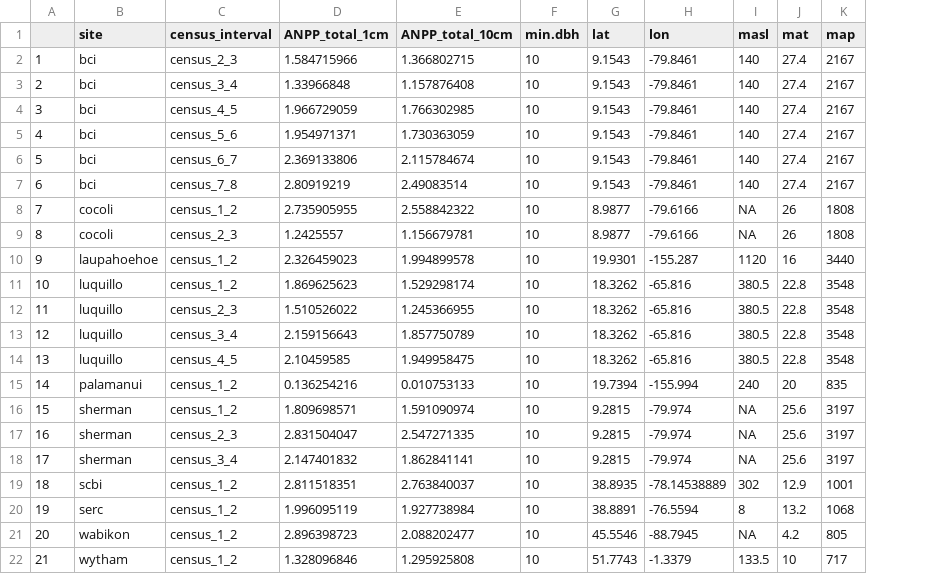
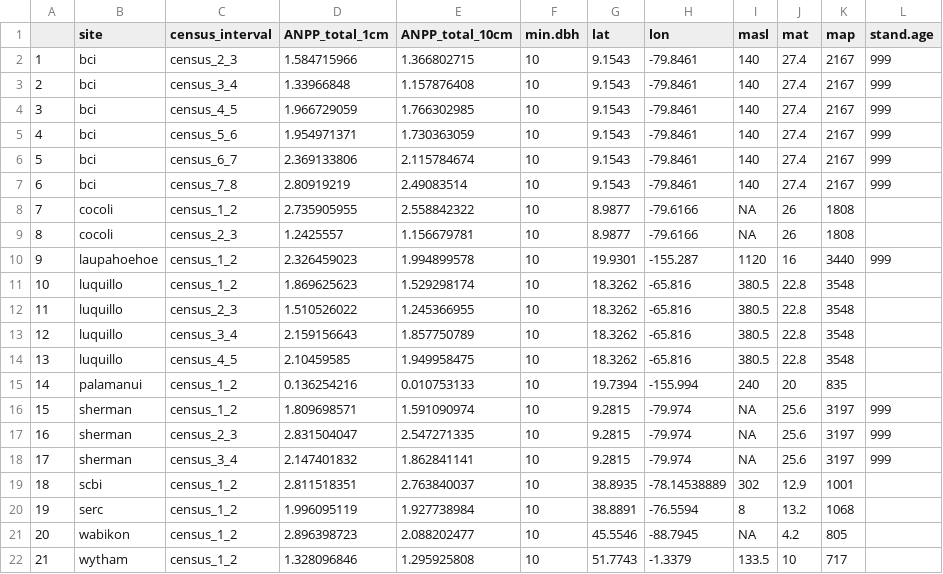
Before and after one commit to forc-db/Global_Productivity, a CSV file: raw.data/ForestGEO_ANPP.csv, drawn as a sheet; the diff names each change by its address in the sheet, - before the commit and + after, or states it on an @@ line.

Commit message:
Update ForestGEO_ANPP.csv

```diff
--- a/raw.data/ForestGEO_ANPP.csv
+++ b/raw.data/ForestGEO_ANPP.csv
+column L (stand.age), rows 2-18: 999 | 999 | 999 | 999 | 999 | 999 |  |  | 999 |  |  |  |  |  | 999 | 999 | 999
```
